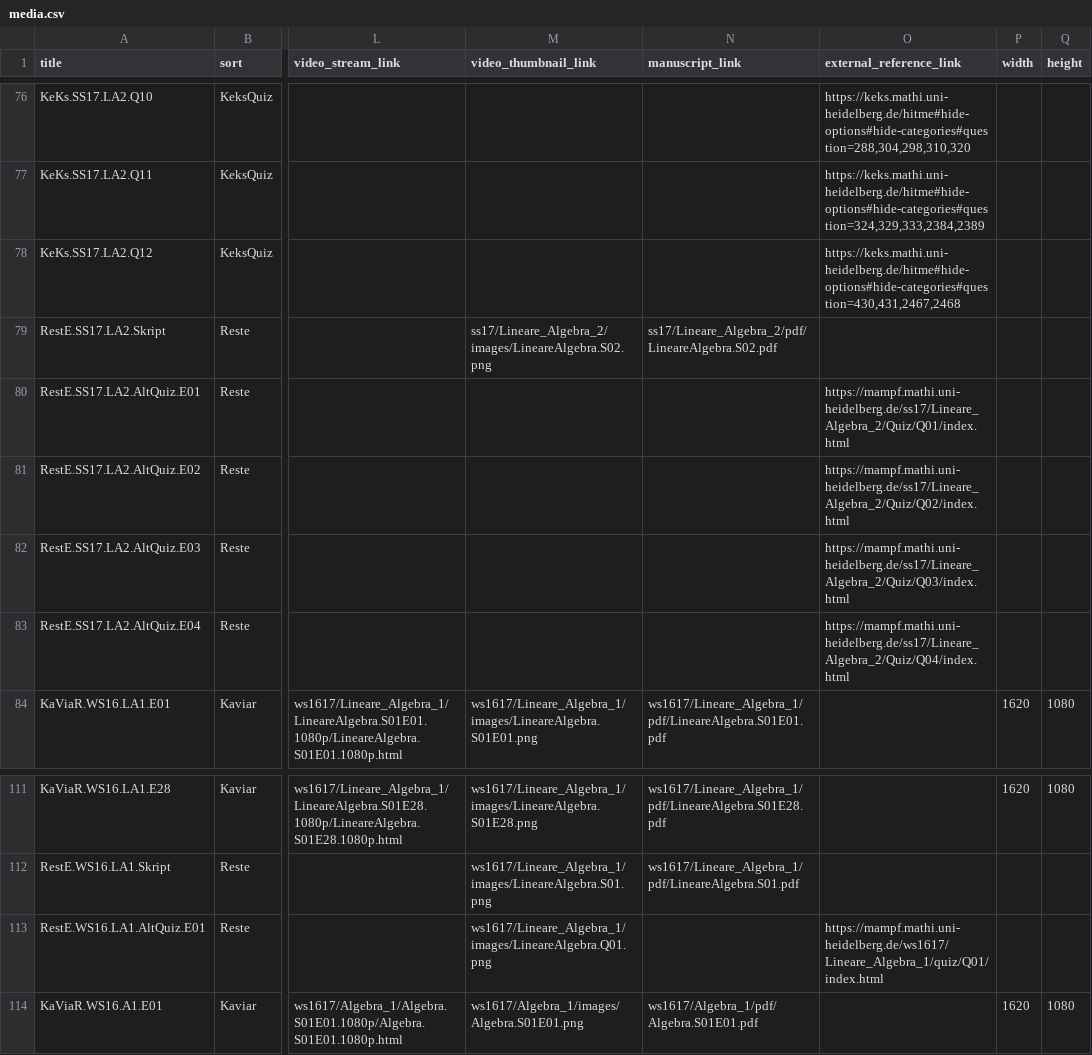
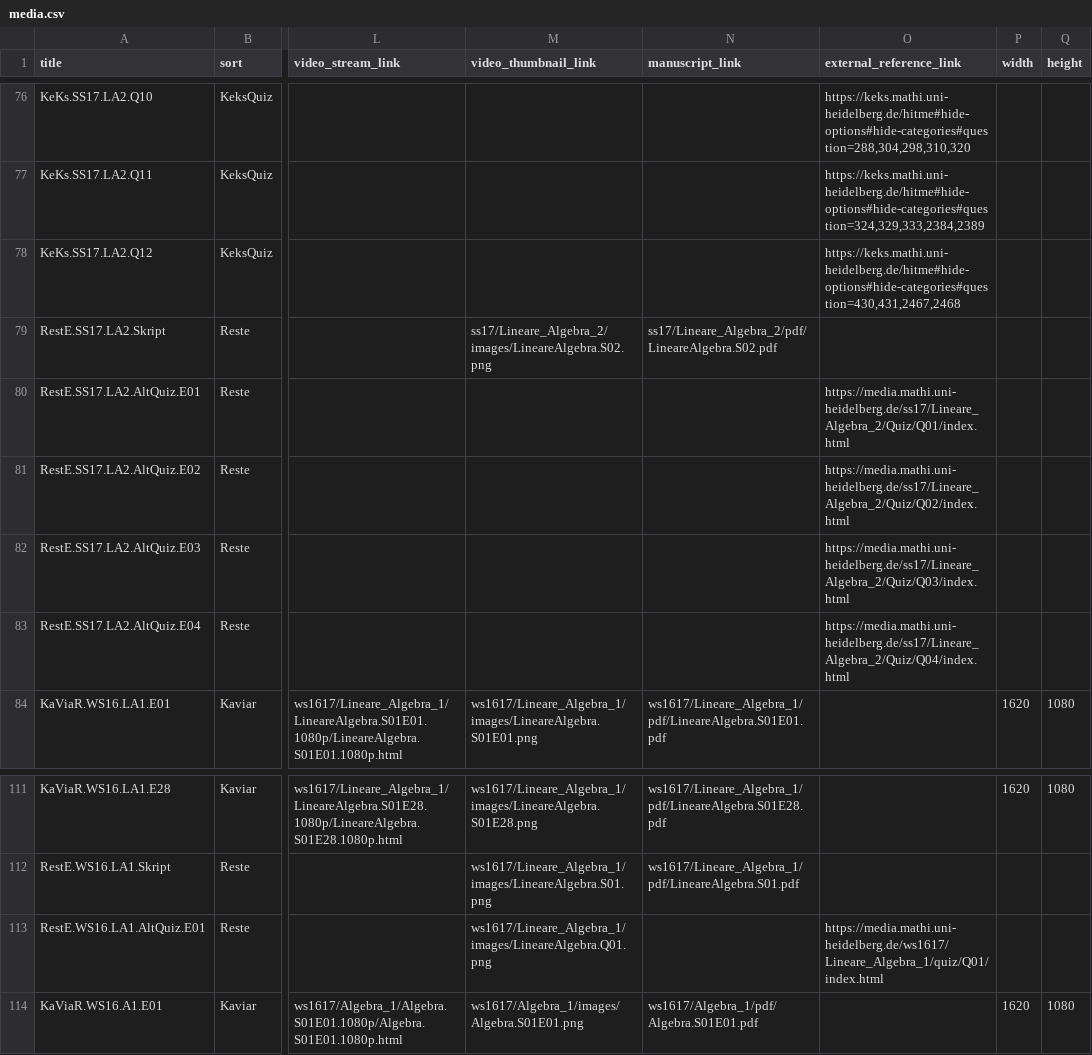
Before and after one commit to MaMpf-HD/mampf, a CSV file: db/csv/media.csv, drawn as a sheet; only a part is shown, gaps mark what is left out; the diff names each change by its address in the sheet, - before the commit and + after, or states it on an @@ line.

```diff
--- a/db/csv/media.csv
+++ b/db/csv/media.csv
-O80 (external_reference_link): https://mampf.mathi.uni-heidelberg.de/ss17/Lineare_Algebra_2/Quiz/Q01/index.html
+O80 (external_reference_link): https://media.mathi.uni-heidelberg.de/ss17/Lineare_Algebra_2/Quiz/Q01/index.html
-O81 (external_reference_link): https://mampf.mathi.uni-heidelberg.de/ss17/Lineare_Algebra_2/Quiz/Q02/index.html
+O81 (external_reference_link): https://media.mathi.uni-heidelberg.de/ss17/Lineare_Algebra_2/Quiz/Q02/index.html
-O82 (external_reference_link): https://mampf.mathi.uni-heidelberg.de/ss17/Lineare_Algebra_2/Quiz/Q03/index.html
+O82 (external_reference_link): https://media.mathi.uni-heidelberg.de/ss17/Lineare_Algebra_2/Quiz/Q03/index.html
-O83 (external_reference_link): https://mampf.mathi.uni-heidelberg.de/ss17/Lineare_Algebra_2/Quiz/Q04/index.html
+O83 (external_reference_link): https://media.mathi.uni-heidelberg.de/ss17/Lineare_Algebra_2/Quiz/Q04/index.html
-O113 (external_reference_link): https://mampf.mathi.uni-heidelberg.de/ws1617/Lineare_Algebra_1/quiz/Q01/index.html
+O113 (external_reference_link): https://media.mathi.uni-heidelberg.de/ws1617/Lineare_Algebra_1/quiz/Q01/index.html
```
Also changed, not shown: 11 other files.
